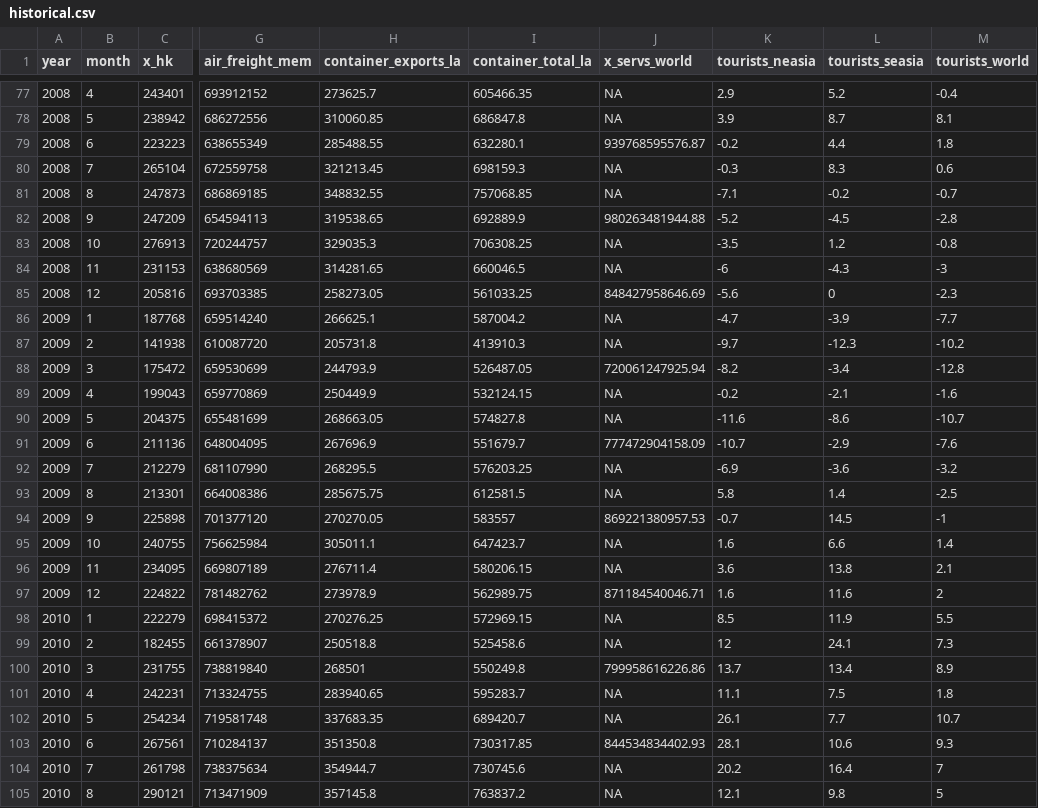
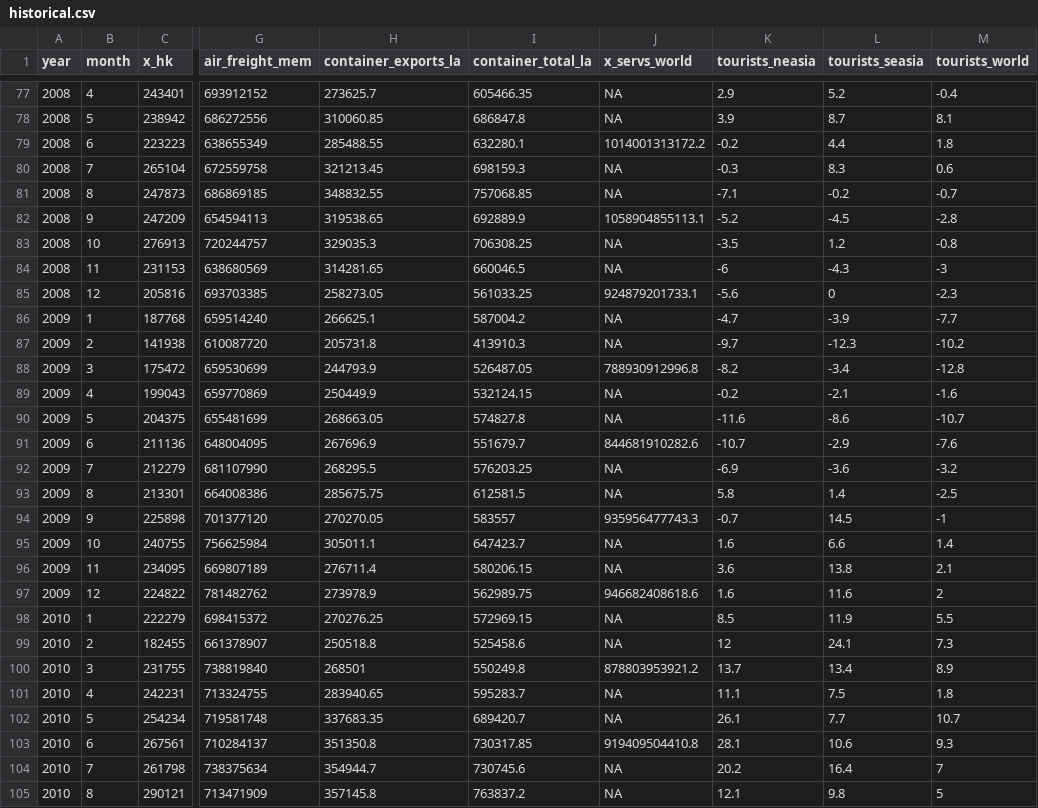
Before and after one commit to dhopp1-UNCTAD/nowcast_data_update, a CSV file: helper/historical.csv, drawn as a sheet; only a part is shown, gaps mark what is left out; the diff covers the shown part only; the diff names each change by its address in the sheet, - before the commit and + after, or states it on an @@ line.

```diff
--- a/helper/historical.csv
+++ b/helper/historical.csv
-J79 (x_servs_world): 939768595576.87
+J79 (x_servs_world): 1014001313172.2
-J82 (x_servs_world): 980263481944.88
+J82 (x_servs_world): 1058904855113.1
-J85 (x_servs_world): 848427958646.69
+J85 (x_servs_world): 924879201733.1
-J88 (x_servs_world): 720061247925.94
+J88 (x_servs_world): 788930912996.8
-J91 (x_servs_world): 777472904158.09
+J91 (x_servs_world): 844681910282.6
-J94 (x_servs_world): 869221380957.53
+J94 (x_servs_world): 935956477743.3
-J97 (x_servs_world): 871184540046.71
+J97 (x_servs_world): 946682408618.6
-J100 (x_servs_world): 799958616226.86
+J100 (x_servs_world): 878803953921.2
-J103 (x_servs_world): 844534834402.93
+J103 (x_servs_world): 919409504410.8
```
Also changed, not shown: 3 added rows and 57 edited cells elsewhere in this file.
